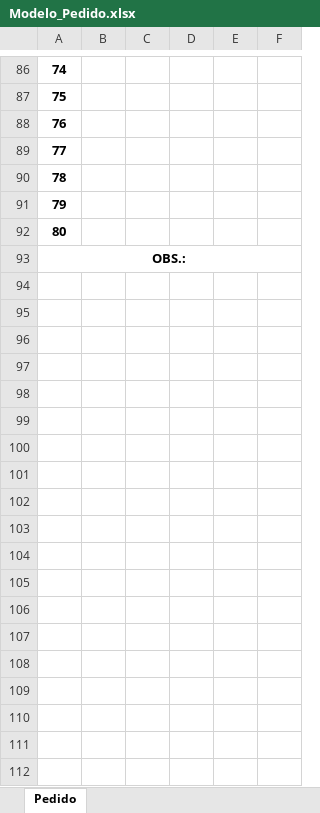
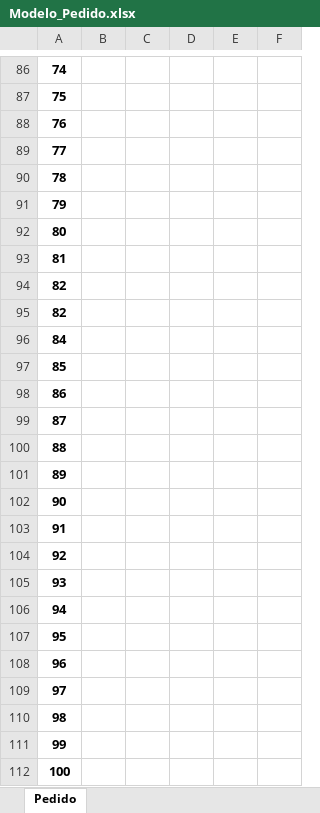
Before and after one commit to Mgiglio98/formulario_pedidos_basic, an Excel workbook: Modelo_Pedido.xlsx, sheet Pedido, drawn as a sheet; only a part is shown, gaps mark what is left out; values as stored, in another font and other column widths than the file's, no borders; charts and pictures not drawn; removed rows and columns are numbered as before the commit, all else as after; the diff names each change by its address in the sheet, - before the commit and + after, or states it on an @@ line.

Commit message:
Add files via upload

```diff
--- a/Modelo_Pedido.xlsx (sheet Pedido)
+++ b/Modelo_Pedido.xlsx (sheet Pedido)
@@ column A renumbered in row 93 @@
-A93:F93 merged
+row 94: 82
+row 95: 82
+row 96: 84
+row 97: 85
+row 98: 86
+row 99: 87
+row 100: 88
+row 101: 89
+row 102: 90
+row 103: 91
+row 104: 92
+row 105: 93
+row 106: 94
+row 107: 95
+row 108: 96
+row 109: 97
+row 110: 98
+row 111: 99
+row 112: 100
```
